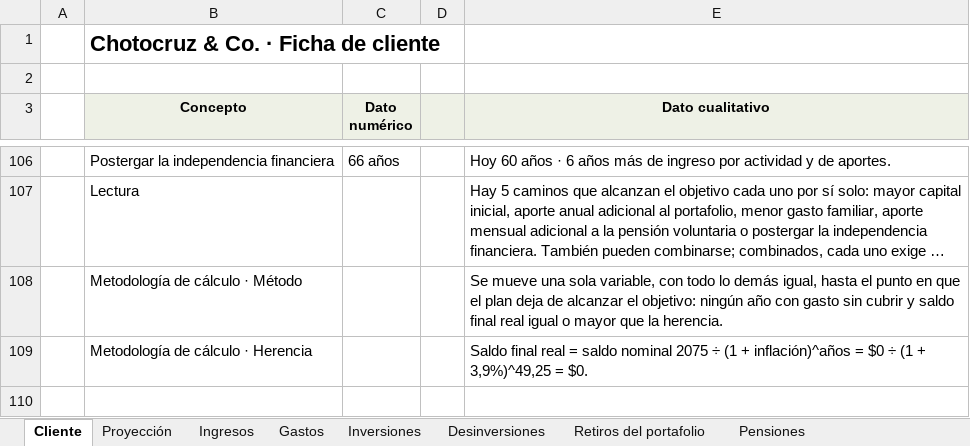
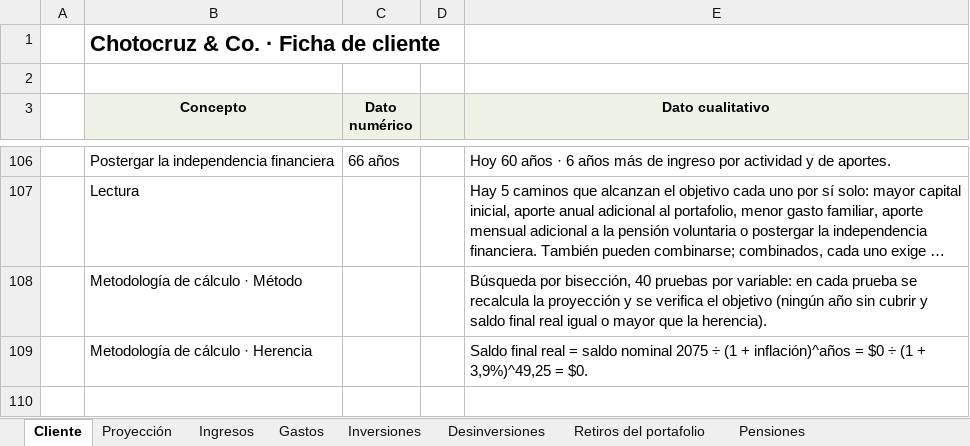
Before and after one commit to jzunigachoto/chotocruzco-FinancePlanning, an Excel workbook: Ejemplo - proyeccion por flujo de caja.xlsx, sheet Cliente, drawn as a sheet; only a part is shown, gaps mark what is left out; long unchanged cells end in …; values as stored, in another font and other column widths than the file's, no borders; charts and pictures not drawn; the diff names each change by its address in the sheet, - before the commit and + after, or states it on an @@ line.

```diff
--- a/Ejemplo - proyeccion por flujo de caja.xlsx (sheet Cliente)
+++ b/Ejemplo - proyeccion por flujo de caja.xlsx (sheet Cliente)
-E108 (Dato cualitativo): Se mueve una sola variable, con todo lo demás igual, hasta el punto en que el plan deja de alcanzar el objetivo: ningún año con gasto sin cubrir y saldo final real igual o mayor que la herencia.
+E108 (Dato cualitativo): Búsqueda por bisección, 40 pruebas por variable: en cada prueba se recalcula la proyección y se verifica el objetivo (ningún año sin cubrir y saldo final real igual o mayor que la herencia).
```
Also changed, not shown: charts or pictures, plantilla_familias.xlsx, plantilla_instituciones.xlsx, 8 other files.
